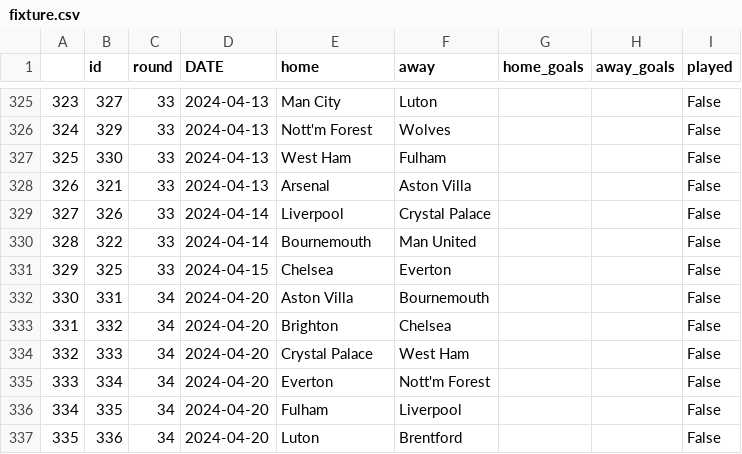
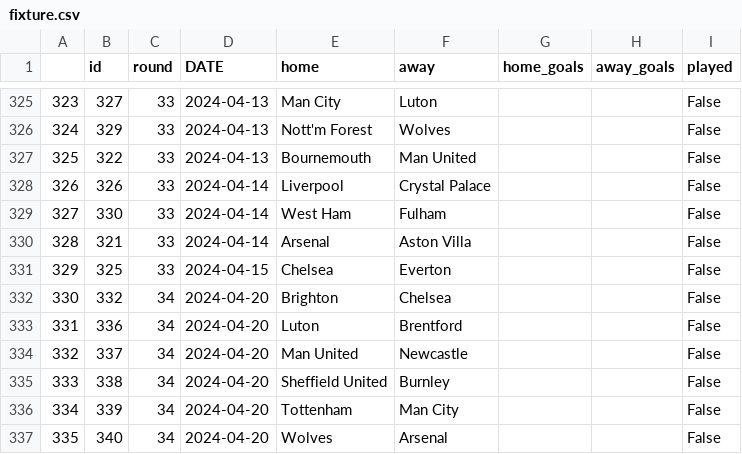
Before and after one commit to AndresNavarrete/football_predictor, a CSV file: data/ml/fixture.csv, drawn as a sheet; only a part is shown, gaps mark what is left out; the diff covers the shown part only.

```diff
--- a/data/ml/fixture.csv
+++ b/data/ml/fixture.csv
@@ -326,12 +326,12 @@
 324,329,33,2024-04-13,Nott'm Forest,Wolves,,,False
-325,330,33,2024-04-13,West Ham,Fulham,,,False
-326,321,33,2024-04-13,Arsenal,Aston Villa,,,False
-327,326,33,2024-04-14,Liverpool,Crystal Palace,,,False
-328,322,33,2024-04-14,Bournemouth,Man United,,,False
+325,322,33,2024-04-13,Bournemouth,Man United,,,False
+326,326,33,2024-04-14,Liverpool,Crystal Palace,,,False
+327,330,33,2024-04-14,West Ham,Fulham,,,False
+328,321,33,2024-04-14,Arsenal,Aston Villa,,,False
 329,325,33,2024-04-15,Chelsea,Everton,,,False
-330,331,34,2024-04-20,Aston Villa,Bournemouth,,,False
-331,332,34,2024-04-20,Brighton,Chelsea,,,False
-332,333,34,2024-04-20,Crystal Palace,West Ham,,,False
-333,334,34,2024-04-20,Everton,Nott'm Forest,,,False
-334,335,34,2024-04-20,Fulham,Liverpool,,,False
-335,336,34,2024-04-20,Luton,Brentford,,,False
+330,332,34,2024-04-20,Brighton,Chelsea,,,False
+331,336,34,2024-04-20,Luton,Brentford,,,False
+332,337,34,2024-04-20,Man United,Newcastle,,,False
+333,338,34,2024-04-20,Sheffield United,Burnley,,,False
+334,339,34,2024-04-20,Tottenham,Man City,,,False
+335,340,34,2024-04-20,Wolves,Arsenal,,,False
```
Also changed, not shown: 148 edited cells elsewhere in this file, data/forecast/current_standings.csv, data/forecast/standings.csv, 2 other files.
